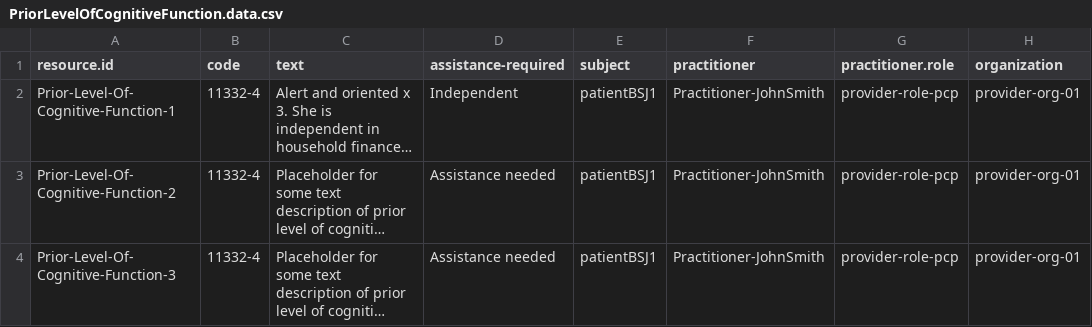
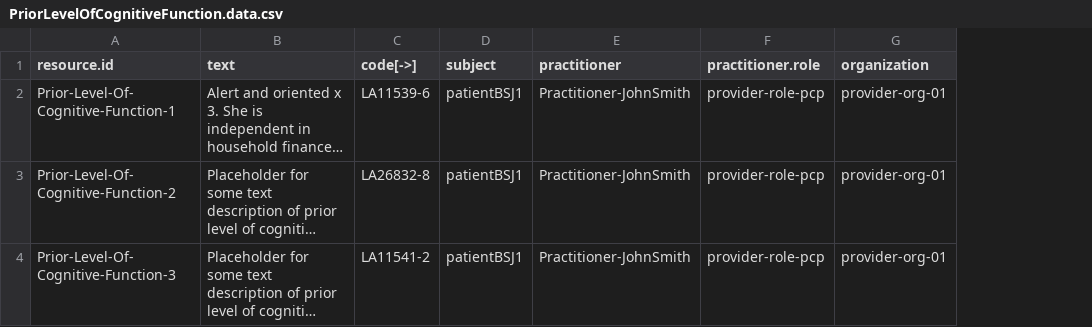
Before and after one commit to paciowg/CSV-to-FSH-app, a CSV file: input/PriorLevelOfCognitiveFunction.data.csv, drawn as a sheet; only a part is shown; long unchanged cells end in …; removed rows and columns are numbered as before the commit, all else as after; the diff names each change by its address in the sheet, - before the commit and + after, or states it on an @@ line.

```diff
--- a/input/PriorLevelOfCognitiveFunction.data.csv
+++ b/input/PriorLevelOfCognitiveFunction.data.csv
-column B (code), rows 2-4: all 11332-4
-column D (assistance-required), rows 2-4: Independent | Assistance needed | Assistance needed
+column C (code[->]), rows 2-4: LA11539-6 | LA26832-8 | LA11541-2
```
Also changed, not shown: input/ObservationLab.code.csv, input/Practitioner.data.csv, 20 other files.
